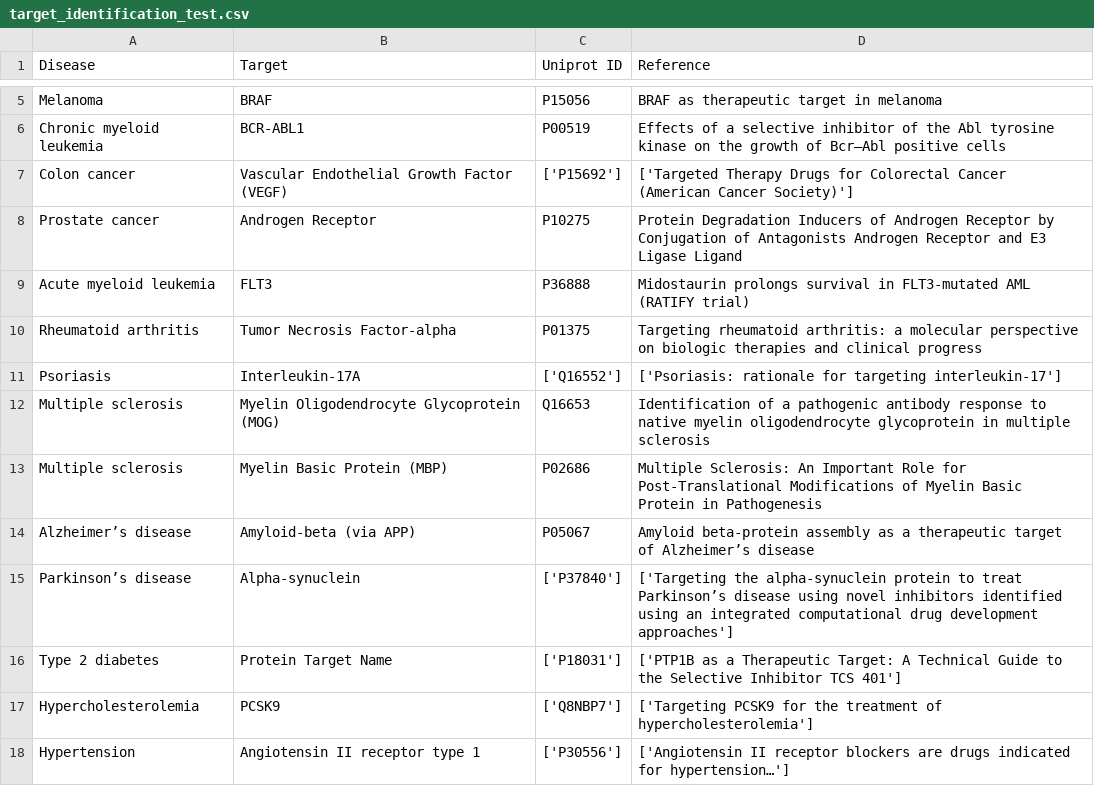
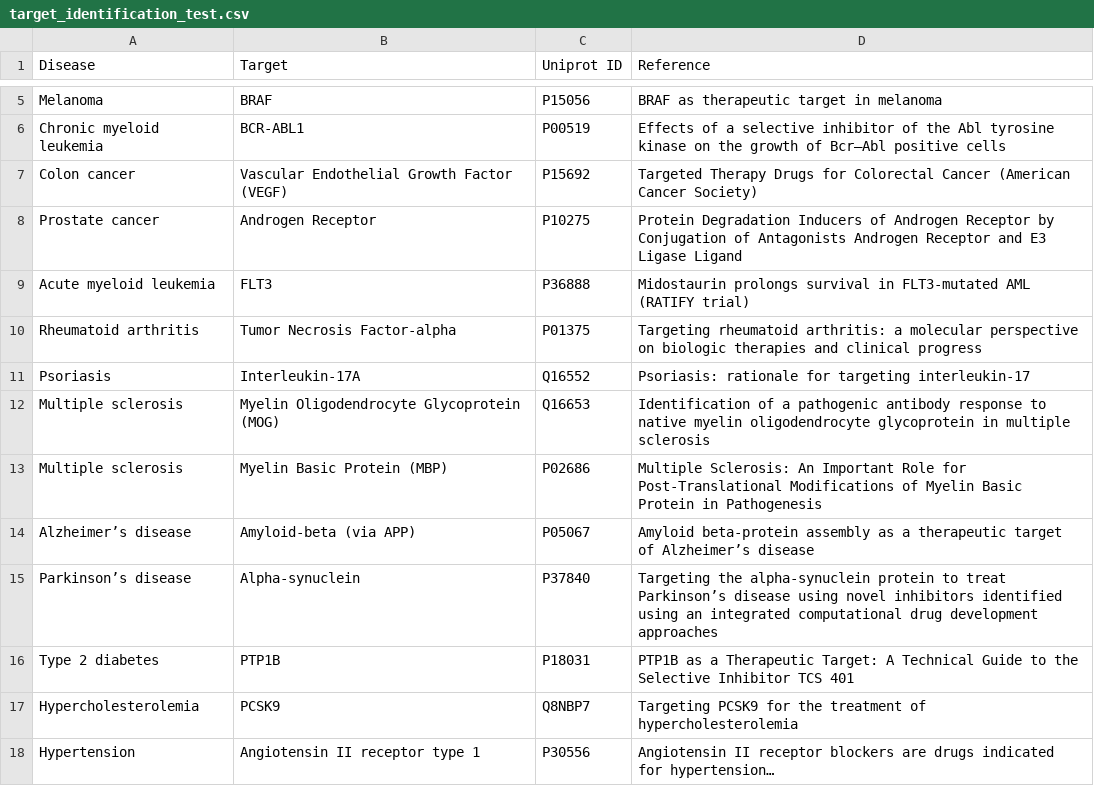
Before and after one commit to thaonguyen217/MolLingo, a CSV file: results/target_identification_test.csv, drawn as a sheet; only a part is shown, gaps mark what is left out; the diff covers the shown part only.

Commit message:
Update target identification test results
Normalize UniProt IDs and references to bare values, fill in the
PTP1B target name, and resolve previously unset accessions.

```diff
--- a/results/target_identification_test.csv
+++ b/results/target_identification_test.csv
@@ -6,3 +6,3 @@ Melanoma,BRAF,P15056,BRAF as therapeutic target in melanoma
 Chronic myeloid leukemia,BCR-ABL1,P00519,Effects of a selective inhibitor of the Abl tyrosine kinase on the growth of Bcr–Abl positive cells
-Colon cancer,Vascular Endothelial Growth Factor (VEGF),['P15692'],['Targeted Therapy Drugs for Colorectal Cancer (American Cancer Society)']
+Colon cancer,Vascular Endothelial Growth Factor (VEGF),P15692,Targeted Therapy Drugs for Colorectal Cancer (American Cancer Society)
 Prostate cancer,Androgen Receptor,P10275,Protein Degradation Inducers of Androgen Receptor by Conjugation of Antagonists Androgen Receptor and E3 Ligase Ligand
@@ -10,3 +10,3 @@ Acute myeloid leukemia,FLT3,P36888,Midostaurin prolongs survival in FLT3‑mutat
 Rheumatoid arthritis,Tumor Necrosis Factor-alpha,P01375,Targeting rheumatoid arthritis: a molecular perspective on biologic therapies and clinical progress
-Psoriasis,Interleukin-17A,['Q16552'],['Psoriasis: rationale for targeting interleukin‑17']
+Psoriasis,Interleukin-17A,Q16552,Psoriasis: rationale for targeting interleukin‑17
 Multiple sclerosis,Myelin Oligodendrocyte Glycoprotein (MOG),Q16653,Identification of a pathogenic antibody response to native myelin oligodendrocyte glycoprotein in multiple sclerosis
@@ -14,5 +14,5 @@ Multiple sclerosis,Myelin Basic Protein (MBP),P02686,Multiple Sclerosis: An Impo
 Alzheimer’s disease,Amyloid-beta (via APP),P05067,Amyloid beta‑protein assembly as a therapeutic target of Alzheimer’s disease
-Parkinson’s disease,Alpha-synuclein,['P37840'],['Targeting the alpha‑synuclein protein to treat Parkinson’s disease using novel inhibitors identified using an integrated computational drug development approaches']
-Type 2 diabetes,Protein Target Name,['P18031'],['PTP1B as a Therapeutic Target: A Technical Guide to the Selective Inhibitor TCS 401']
-Hypercholesterolemia,PCSK9,['Q8NBP7'],['Targeting PCSK9 for the treatment of hypercholesterolemia']
-Hypertension,Angiotensin II receptor type 1,['P30556'],['Angiotensin II receptor blockers are drugs indicated for hypertension…']
+Parkinson’s disease,Alpha-synuclein,P37840,Targeting the alpha‑synuclein protein to treat Parkinson’s disease using novel inhibitors identified using an integrated computational drug development approaches
+Type 2 diabetes,PTP1B,P18031,PTP1B as a Therapeutic Target: A Technical Guide to the Selective Inhibitor TCS 401
+Hypercholesterolemia,PCSK9,Q8NBP7,Targeting PCSK9 for the treatment of hypercholesterolemia
+Hypertension,Angiotensin II receptor type 1,P30556,Angiotensin II receptor blockers are drugs indicated for hypertension…
```
Also changed, not shown: 28 edited cells elsewhere in this file.
